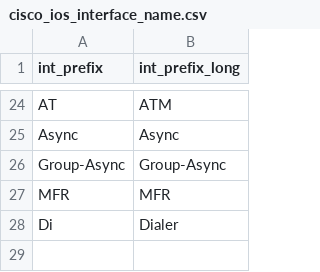
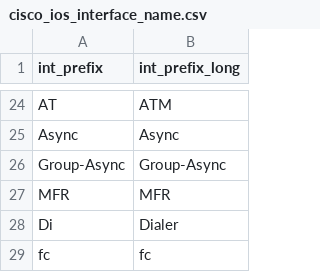
Before and after one commit to inspired/TA-cisco_ios, a CSV file: lookups/cisco_ios_interface_name.csv, drawn as a sheet; only a part is shown, gaps mark what is left out.

Commit message:
Update cisco_ios_interface_name.csv

```diff
--- a/lookups/cisco_ios_interface_name.csv
+++ b/lookups/cisco_ios_interface_name.csv
@@ -28 +28,2 @@ MFR,MFR
 Di,Dialer
+fc,fc
```
